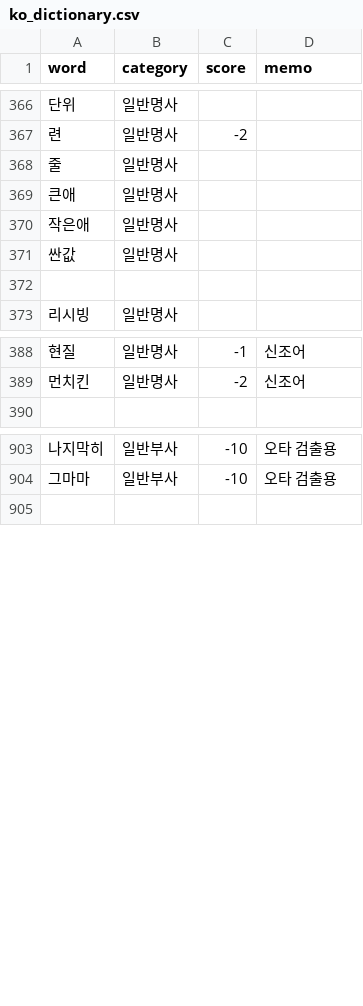
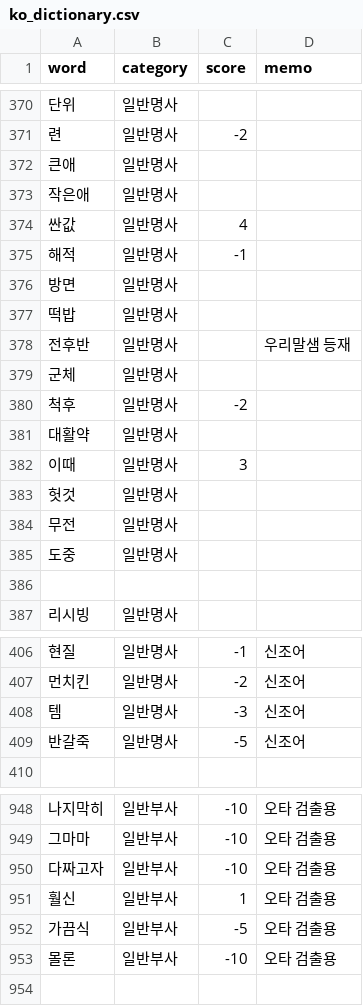
Before and after one commit to Ink-14/KKORI, a CSV file: backend/src/tokenizations/ko_dictionary.csv, drawn as a sheet; only a part is shown, gaps mark what is left out; the diff covers the shown part only.

```diff
--- a/backend/src/tokenizations/ko_dictionary.csv
+++ b/backend/src/tokenizations/ko_dictionary.csv
@@ -367,6 +371,16 @@ word,category,score,memo
 련,일반명사,-2,
-줄,일반명사,,
 큰애,일반명사,,
 작은애,일반명사,,
-싼값,일반명사,,
+싼값,일반명사,4,
+해적,일반명사,-1,
+방면,일반명사,,
+떡밥,일반명사,,
+전후반,일반명사,,우리말샘 등재
+군체,일반명사,,
+척후,일반명사,-2,
+대활약,일반명사,,
+이때,일반명사,3,
+헛것,일반명사,,
+무전,일반명사,,
+도중,일반명사,,
 
@@ -389,2 +407,4 @@ word,category,score,memo
 먼치킨,일반명사,-2,신조어
+템,일반명사,-3,신조어
+반갈죽,일반명사,-5,신조어
 
@@ -904,2 +949,6 @@ word,category,score,memo
 그마마,일반부사,-10,오타 검출용
+다짜고자,일반부사,-10,오타 검출용
+훨신,일반부사,1,오타 검출용
+가끔식,일반부사,-5,오타 검출용
+몰론,일반부사,-10,오타 검출용
 
```
Also changed, not shown: 35 added rows, 1 removed row, 1 moved row and 2 edited cells elsewhere in this file, backend/src/tokenizations/ko_preanalyzed.csv, 12 other files.
